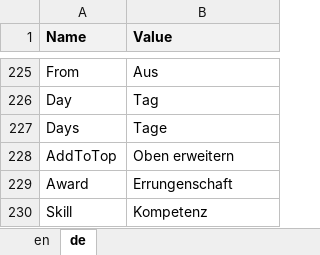
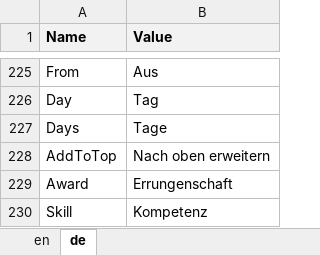
Before and after one commit to theodoracatos/vitae, an Excel workbook: Vitae/Library/Resources/SharedResource.xlsx, sheet de, drawn as a sheet; only a part is shown, gaps mark what is left out; values as stored, in another font and other column widths than the file's, no borders; the diff names each change by its address in the sheet, - before the commit and + after, or states it on an @@ line.

```diff
--- a/Vitae/Library/Resources/SharedResource.xlsx (sheet de)
+++ b/Vitae/Library/Resources/SharedResource.xlsx (sheet de)
-B228 (Value): Oben erweitern
+B228 (Value): Nach oben erweitern
```
Also changed, not shown: 13 other files.
